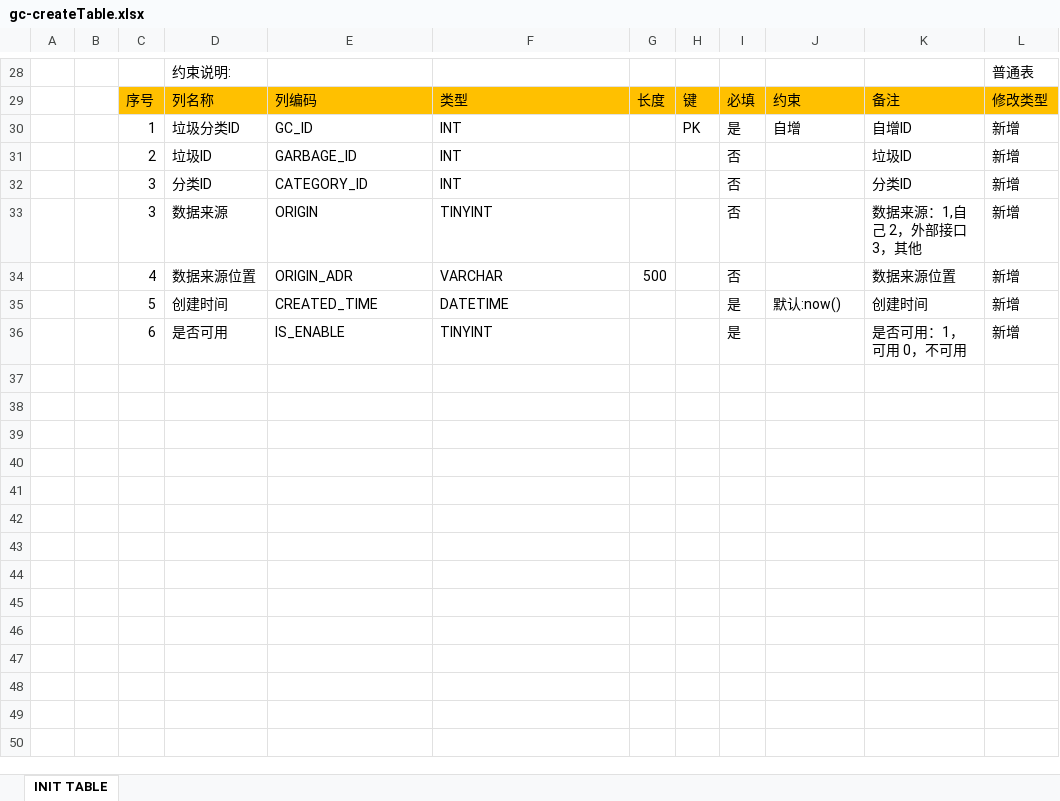
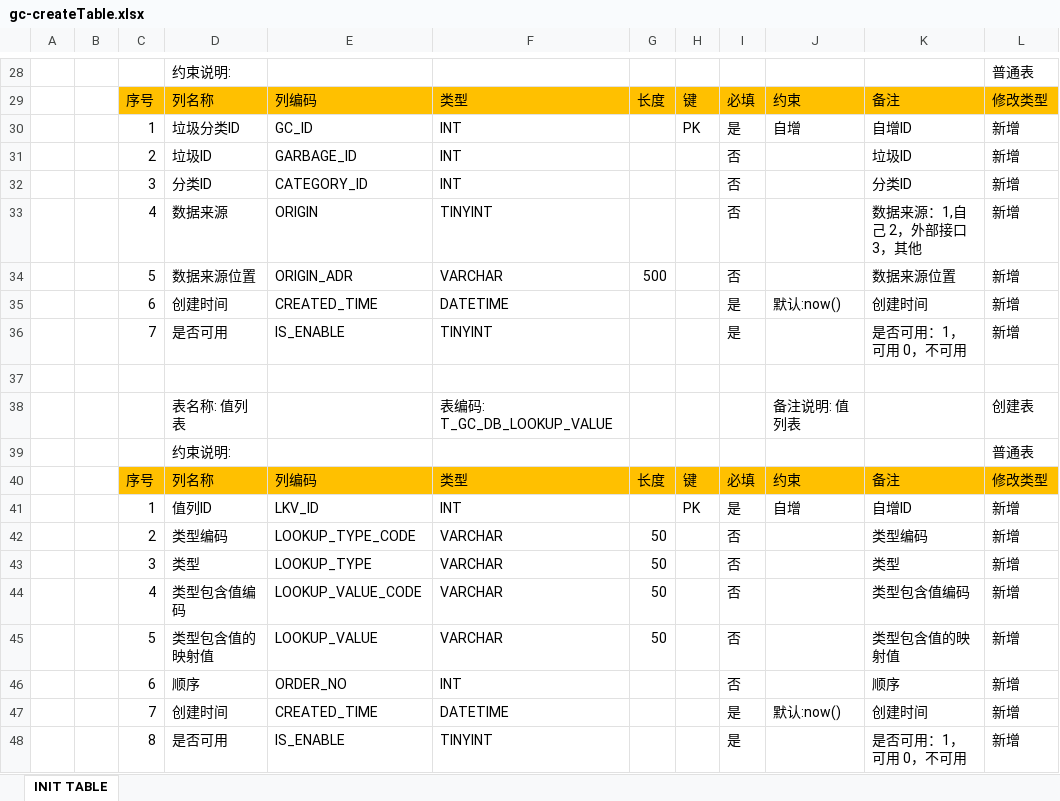
Before and after one commit to RMBUser/gc_application, an Excel workbook: design/database/gc-createTable.xlsx, sheet INIT TABLE, drawn as a sheet; only a part is shown, gaps mark what is left out; values as stored, in another font and other column widths than the file's, no borders; the diff names each change by its address in the sheet, - before the commit and + after, or states it on an @@ line.

```diff
--- a/design/database/gc-createTable.xlsx (sheet INIT TABLE)
+++ b/design/database/gc-createTable.xlsx (sheet INIT TABLE)
-C33: 3
+C33: 4
-C34: 4
+C34: 5
-C35: 5
+C35: 6
-C36: 6
+C36: 7
+row 37: (empty)
+row 38:  |  |  | 表名称: 值列表 |  | 表编码: T_GC_DB_LOOKUP_VALUE |  |  |  | 备注说明: 值列表 |  | 创建表
+row 39:  |  |  | 约束说明: |  |  |  |  |  |  |  | 普通表
+row 40:  |  | 序号 | 列名称 | 列编码 | 类型 | 长度 | 键 | 必填 | 约束 | 备注 | 修改类型
+row 41:  |  | 1 | 值列ID | LKV_ID | INT |  | PK | 是 | 自增 | 自增ID | 新增
+row 42:  |  | 2 | 类型编码 | LOOKUP_TYPE_CODE | VARCHAR | 50 |  | 否 |  | 类型编码 | 新增
+row 43:  |  | 3 | 类型 | LOOKUP_TYPE | VARCHAR | 50 |  | 否 |  | 类型 | 新增
+row 44:  |  | 4 | 类型包含值编码 | LOOKUP_VALUE_CODE | VARCHAR | 50 |  | 否 |  | 类型包含值编码 | 新增
+row 45:  |  | 5 | 类型包含值的映射值 | LOOKUP_VALUE | VARCHAR | 50 |  | 否 |  | 类型包含值的映射值 | 新增
+row 46:  |  | 6 | 顺序 | ORDER_NO | INT |  |  | 否 |  | 顺序 | 新增
+row 47:  |  | 7 | 创建时间 | CREATED_TIME | DATETIME |  |  | 是 | 默认:now() | 创建时间 | 新增
+row 48:  |  | 8 | 是否可用 | IS_ENABLE | TINYINT |  |  | 是 |  | 是否可用：1，可用 0，不可用 | 新增
```
Also changed, not shown: 30 other files.
